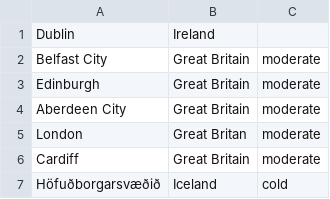
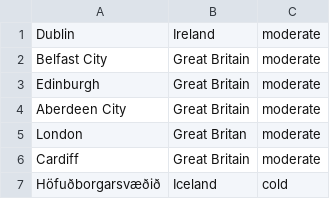
Before and after one commit to jmodrzewski12/travel_app, a CSV file: app/countries-region-climate.csv, drawn as a sheet; only a part is shown.

Commit message:
Added file for regions

```diff
--- a/app/countries-region-climate.csv
+++ b/app/countries-region-climate.csv
@@ -1,2 +1,2 @@
-Dublin, Ireland
+Dublin, Ireland, moderate
 Belfast City, Great Britain,  moderate
```
